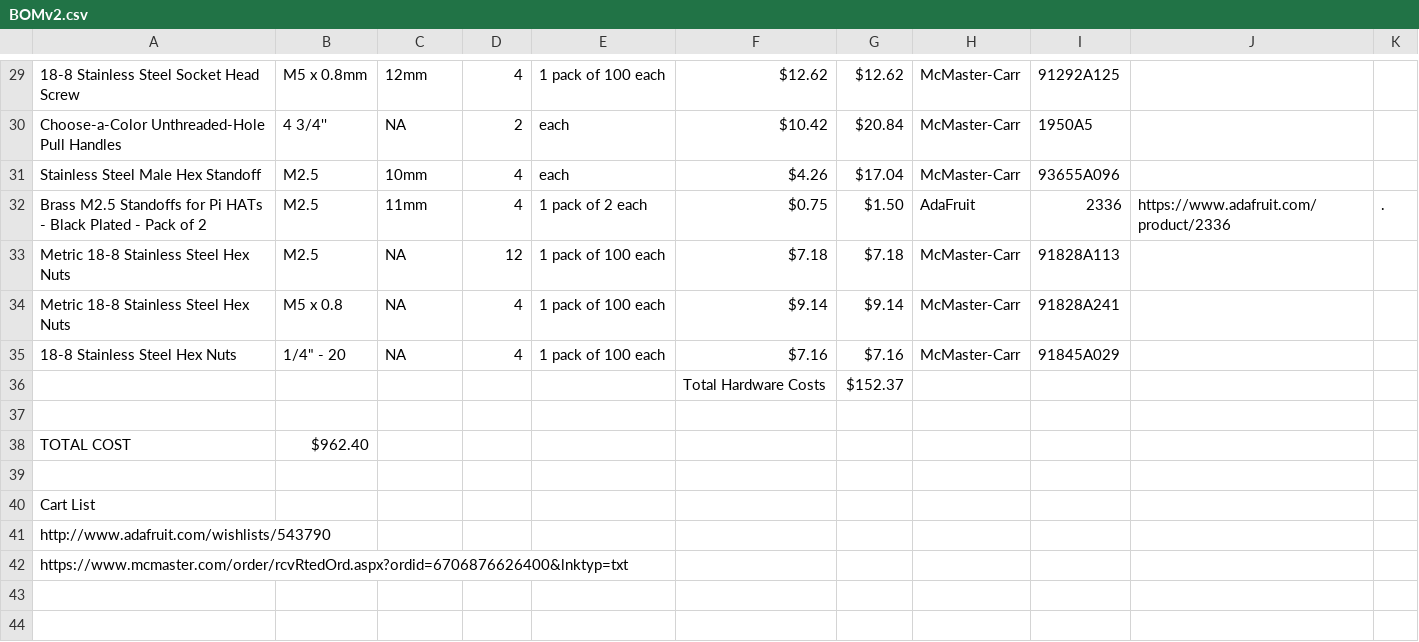
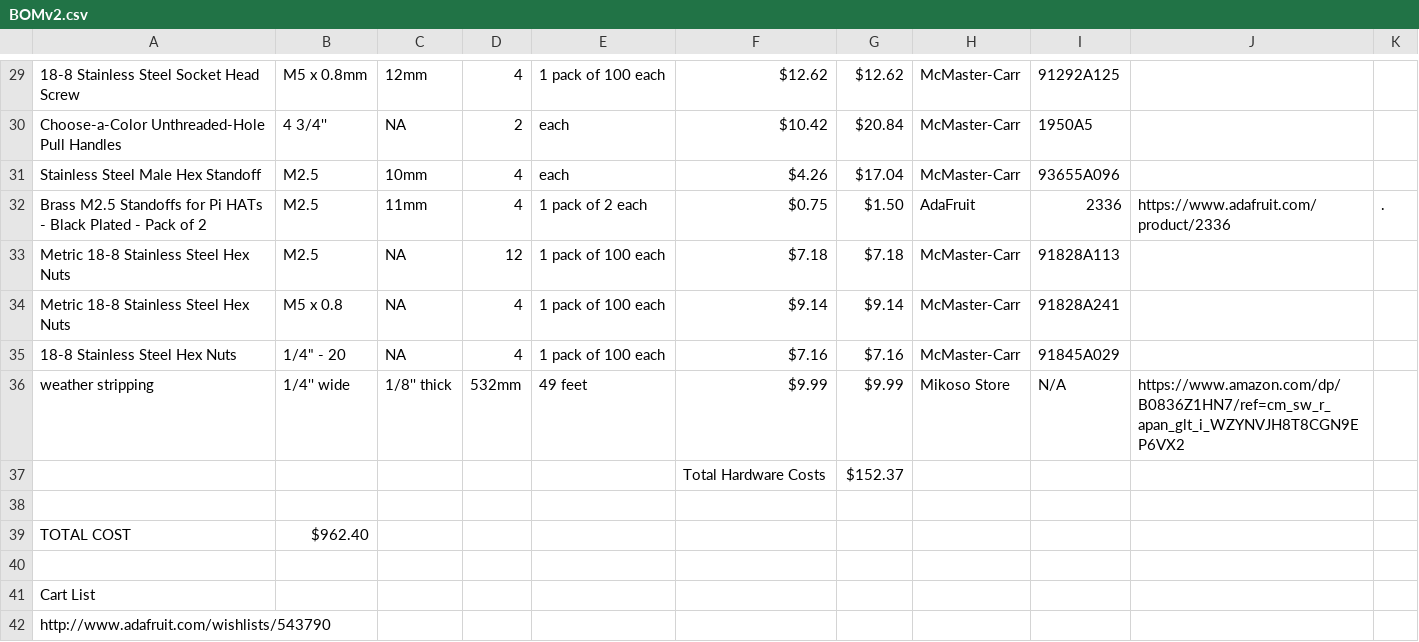
Before and after one commit to UNCG-DAISY/Instagrain, a CSV file: hardware/V2/BOMv2.csv, drawn as a sheet; only a part is shown, gaps mark what is left out; the shorter side is filled out with more unchanged rows; the diff names each change by its address in the sheet, - before the commit and + after, or states it on an @@ line.

Commit message:
Update BOMv2.csv

```diff
--- a/hardware/V2/BOMv2.csv
+++ b/hardware/V2/BOMv2.csv
+row 36: weather stripping | 1/4'' wide | 1/8'' thick | 532mm | 49 feet | $9.99 | $9.99 | Mikoso Store | N/A | https://www.amazon.com/dp/B0836Z1HN7/ref=cm_sw_r_apan_glt_i_WZYNVJH8T8CGN9EP6VX2
```
